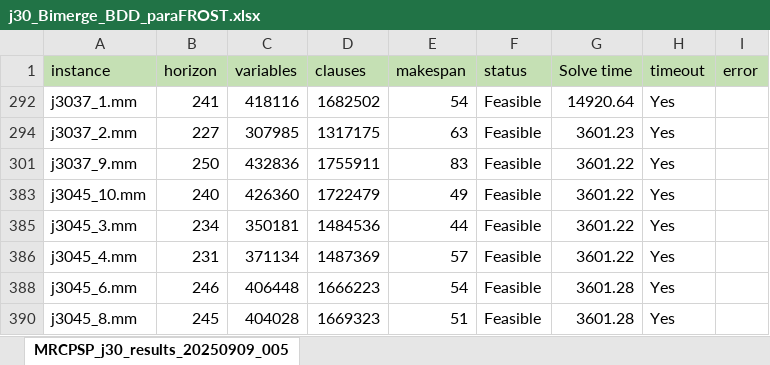
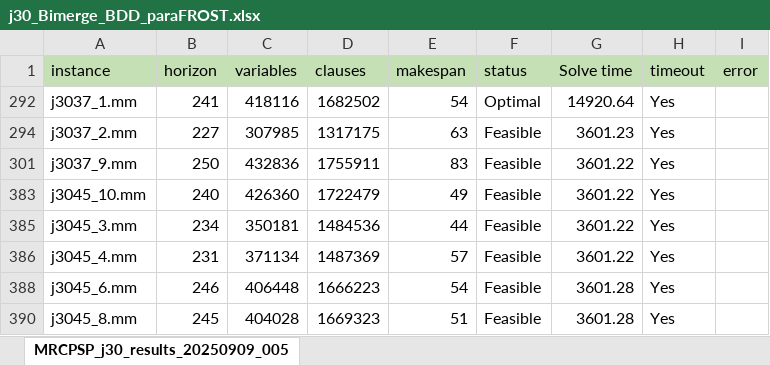
Before and after one commit to NguyenTanUET/MRCPSPTest, an Excel workbook: result/verified/j30_Bimerge_BDD_paraFROST.xlsx, sheet MRCPSP_j30_results_20250909_005, drawn as a sheet; values as stored, in another font and other column widths than the file's, no borders; the diff names each change by its address in the sheet, - before the commit and + after, or states it on an @@ line.

```diff
--- a/result/verified/j30_Bimerge_BDD_paraFROST.xlsx (sheet MRCPSP_j30_results_20250909_005)
+++ b/result/verified/j30_Bimerge_BDD_paraFROST.xlsx (sheet MRCPSP_j30_results_20250909_005)
-F292 (status): Feasible
+F292 (status): Optimal
```
Also changed, not shown: result/verified/MRCPSP_MMLIB50_results_Savile_Row.xlsx.
